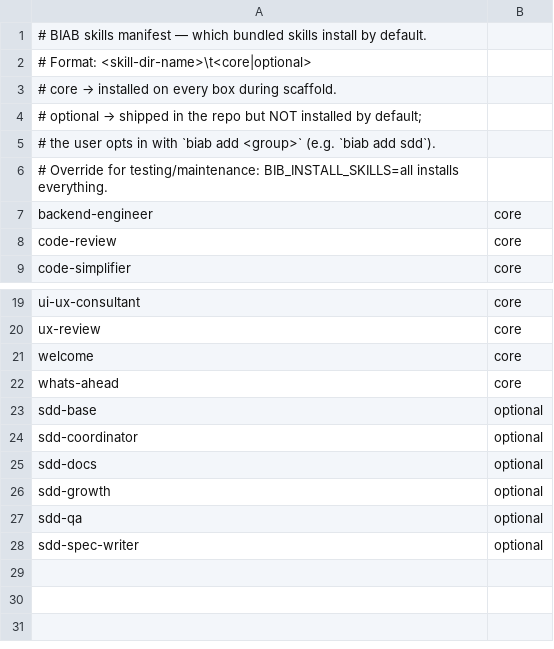
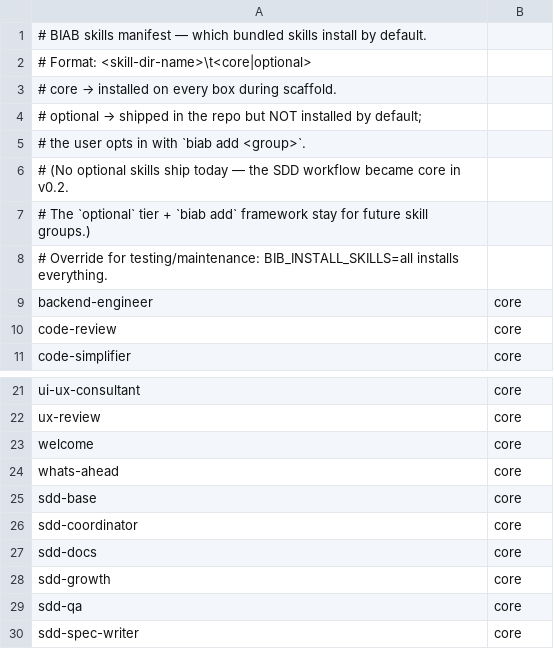
Before and after one commit to sixsevenappslab/buildersinabox, a TSV file: payload/skills/manifest.tsv, drawn as a sheet; only a part is shown, gaps mark what is left out.

```diff
--- a/payload/skills/manifest.tsv
+++ b/payload/skills/manifest.tsv
@@ -4,3 +4,5 @@
 #   optional → shipped in the repo but NOT installed by default;
-#              the user opts in with `biab add <group>` (e.g. `biab add sdd`).
+#              the user opts in with `biab add <group>`.
+# (No optional skills ship today — the SDD workflow became core in v0.2.
+#  The `optional` tier + `biab add` framework stay for future skill groups.)
 # Override for testing/maintenance: BIB_INSTALL_SKILLS=all installs everything.
@@ -22,7 +24,7 @@ welcome	core
 whats-ahead	core
-sdd-base	optional
-sdd-coordinator	optional
-sdd-docs	optional
-sdd-growth	optional
-sdd-qa	optional
-sdd-spec-writer	optional
+sdd-base	core
+sdd-coordinator	core
+sdd-docs	core
+sdd-growth	core
+sdd-qa	core
+sdd-spec-writer	core
```
Also changed, not shown: 6 other files.
